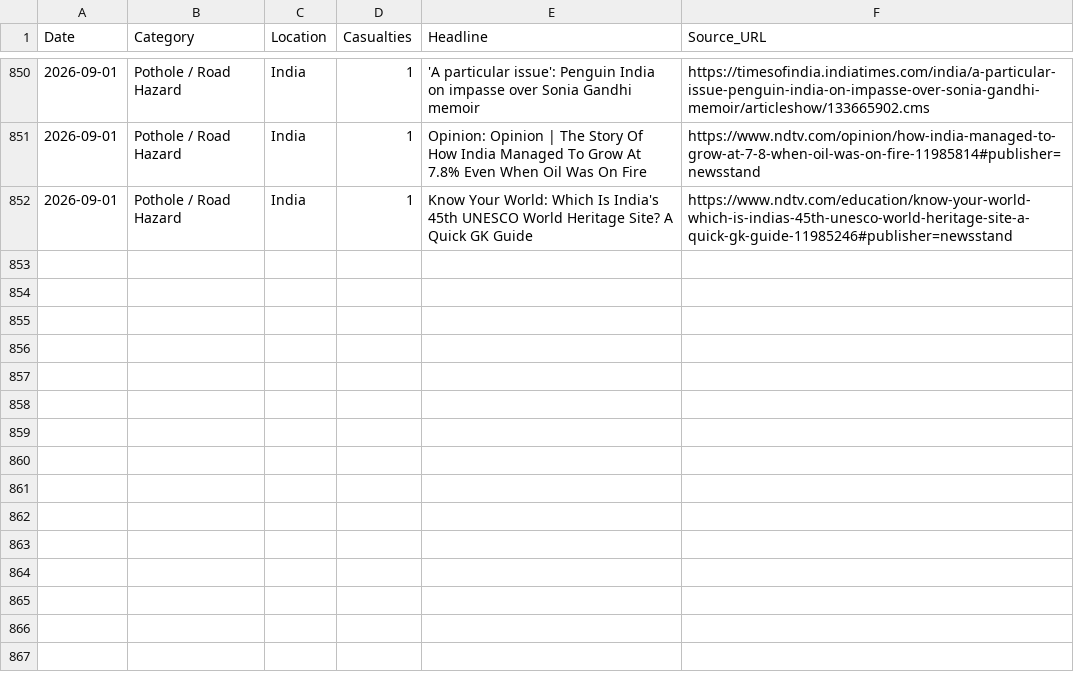
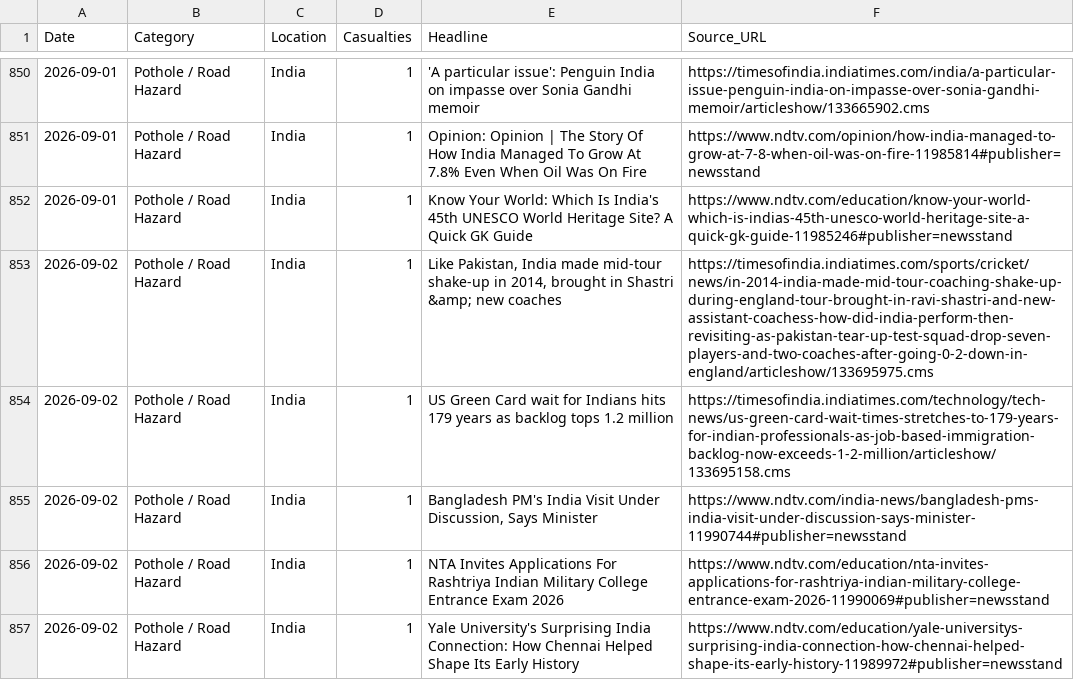
Before and after one commit to SonuK29/accountability-tracker., a CSV file: data.csv, drawn as a sheet; only a part is shown, gaps mark what is left out; the diff names each change by its address in the sheet, - before the commit and + after, or states it on an @@ line.

```diff
--- a/data.csv
+++ b/data.csv
+row 853: 2026-09-02 | Pothole / Road Hazard | India | 1 | Like Pakistan, India made mid-tour shake-up in 2014, brought in Shastri &amp; new coaches | https://timesofindia.indiatimes.com/sports/cricket/news/in-2014-india-made-mid-tour-coaching-shake-up-during-england-tour-brought-in-ravi-shastri-and-new-assistant-coachess-how-did-india-perform-then-revisiting-as-pakistan-tear-up-test-squad-drop-seven-players-and-two-coaches-after-going-0-2-down-in-england/articleshow/133695975.cms
+row 854: 2026-09-02 | Pothole / Road Hazard | India | 1 | US Green Card wait for Indians hits 179 years as backlog tops 1.2 million | https://timesofindia.indiatimes.com/technology/tech-news/us-green-card-wait-times-stretches-to-179-years-for-indian-professionals-as-job-based-immigration-backlog-now-exceeds-1-2-million/articleshow/133695158.cms
+row 855: 2026-09-02 | Pothole / Road Hazard | India | 1 | Bangladesh PM's India Visit Under Discussion, Says Minister | https://www.ndtv.com/india-news/bangladesh-pms-india-visit-under-discussion-says-minister-11990744#publisher=newsstand
+row 856: 2026-09-02 | Pothole / Road Hazard | India | 1 | NTA Invites Applications For Rashtriya Indian Military College Entrance Exam 2026 | https://www.ndtv.com/education/nta-invites-applications-for-rashtriya-indian-military-college-entrance-exam-2026-11990069#publisher=newsstand
+row 857: 2026-09-02 | Pothole / Road Hazard | India | 1 | Yale University's Surprising India Connection: How Chennai Helped Shape Its Early History | https://www.ndtv.com/education/yale-universitys-surprising-india-connection-how-chennai-helped-shape-its-early-history-11989972#publisher=newsstand
```
